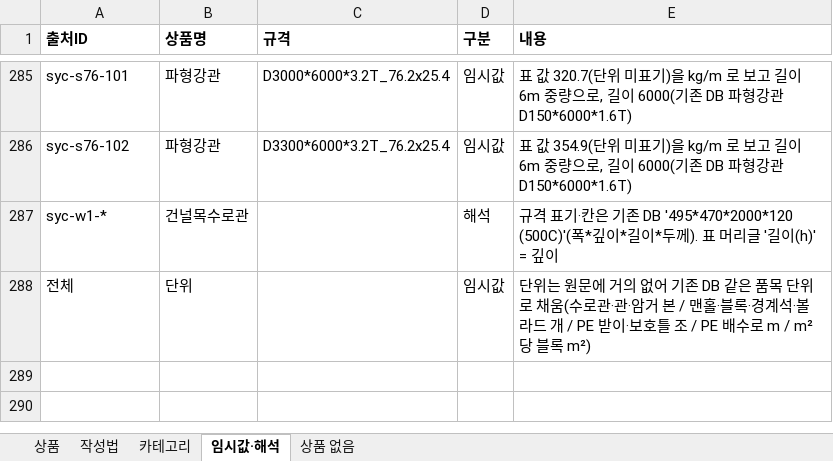
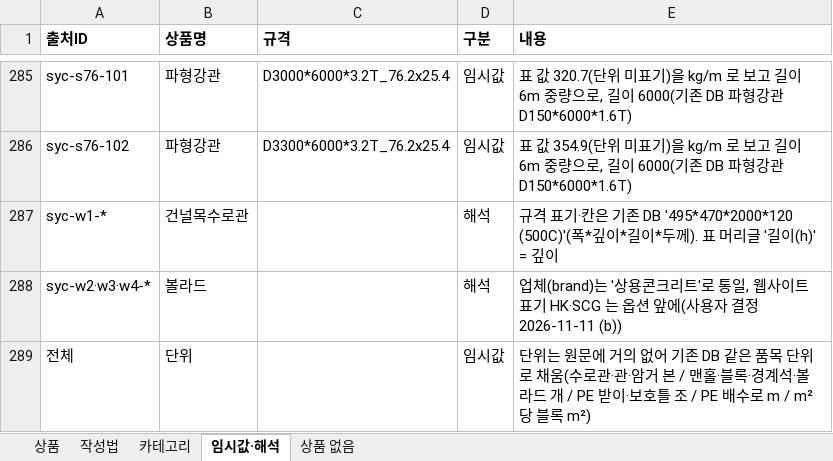
Before and after one commit to bmicns/tomokmall, an Excel workbook: data/syccrt/syc-products-bulk-test.xlsx, sheet 임시값·해석, drawn as a sheet; only a part is shown, gaps mark what is left out; values as stored, in another font and other column widths than the file's, no borders; the diff names each change by its address in the sheet, - before the commit and + after, or states it on an @@ line.

```diff
--- a/data/syccrt/syc-products-bulk-test.xlsx (sheet 임시값·해석)
+++ b/data/syccrt/syc-products-bulk-test.xlsx (sheet 임시값·해석)
+row 288: syc-w2·w3·w4-* | 볼라드 |  | 해석 | 업체(brand)는 '상용콘크리트'로 통일, 웹사이트 표기 HK·SCG 는 옵션 앞에(사용자 결정 2026-11-11 (b))
```
Also changed, not shown: sheet 상품, data/syccrt/syc-products-bulk-test-b.xlsx, 3 other files.
